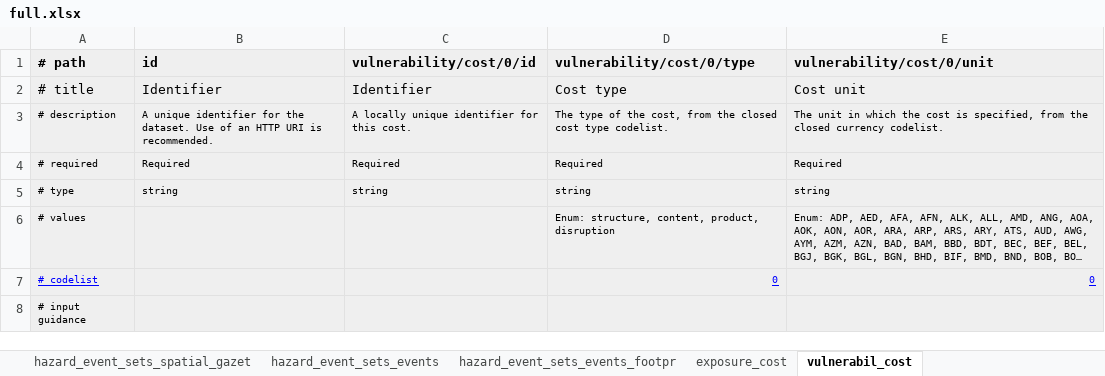
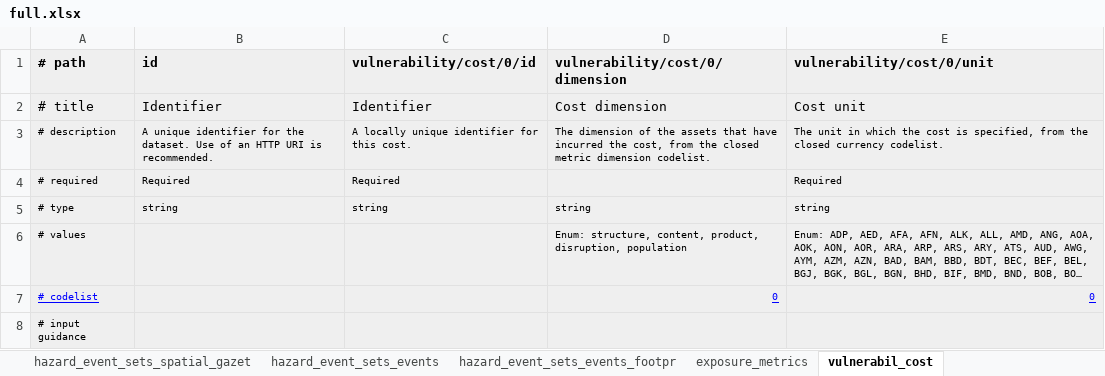
Before and after one commit to GFDRR/rdls-spreadsheet-template, an Excel workbook: templates/full.xlsx, sheet vulnerabil_cost, drawn as a sheet; long unchanged cells end in …; values as stored, in another font and other column widths than the file's, no borders; the diff names each change by its address in the sheet, - before the commit and + after, or states it on an @@ line.

```diff
--- a/templates/full.xlsx (sheet vulnerabil_cost)
+++ b/templates/full.xlsx (sheet vulnerabil_cost)
-sheet tab: exposure_cost
+sheet tab: exposure_metrics
-D1: vulnerability/cost/0/type
+D1: vulnerability/cost/0/dimension
-D2 (vulnerability/cost/0/dimension): Cost type
+D2 (vulnerability/cost/0/dimension): Cost dimension
-D3 (vulnerability/cost/0/dimension): The type of the cost, from the closed cost type codelist.
+D3 (vulnerability/cost/0/dimension): The dimension of the assets that have incurred the cost, from the closed metric dimension codelist.
-D4 (vulnerability/cost/0/dimension): Required
+D4 (vulnerability/cost/0/dimension): (empty)
-D6 (vulnerability/cost/0/dimension): …content, product, disruption
+D6 (vulnerability/cost/0/dimension): …content, product, disruption, population
```
Also changed, not shown: sheet exposure_metrics, sheet resources, sheet datasets, sheet loss_cost, sheet hazard_event_sets, sheet # README, templates/exposure.xlsx, templates/hazard.xlsx, 3 other files.
